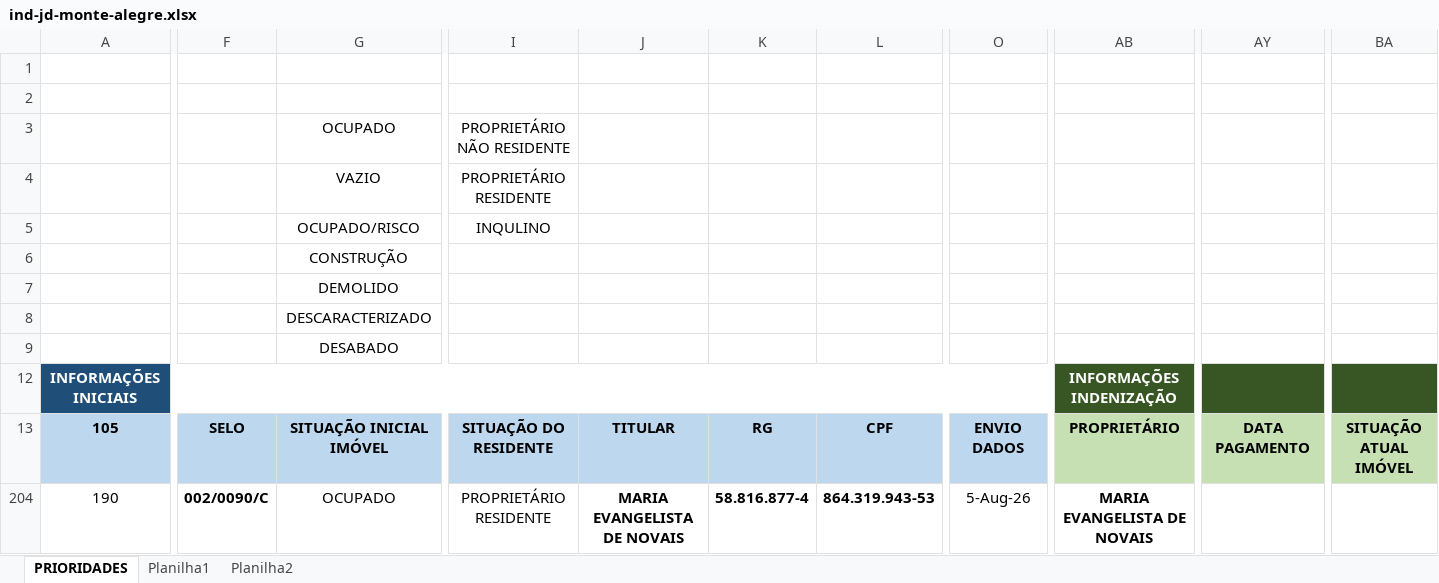
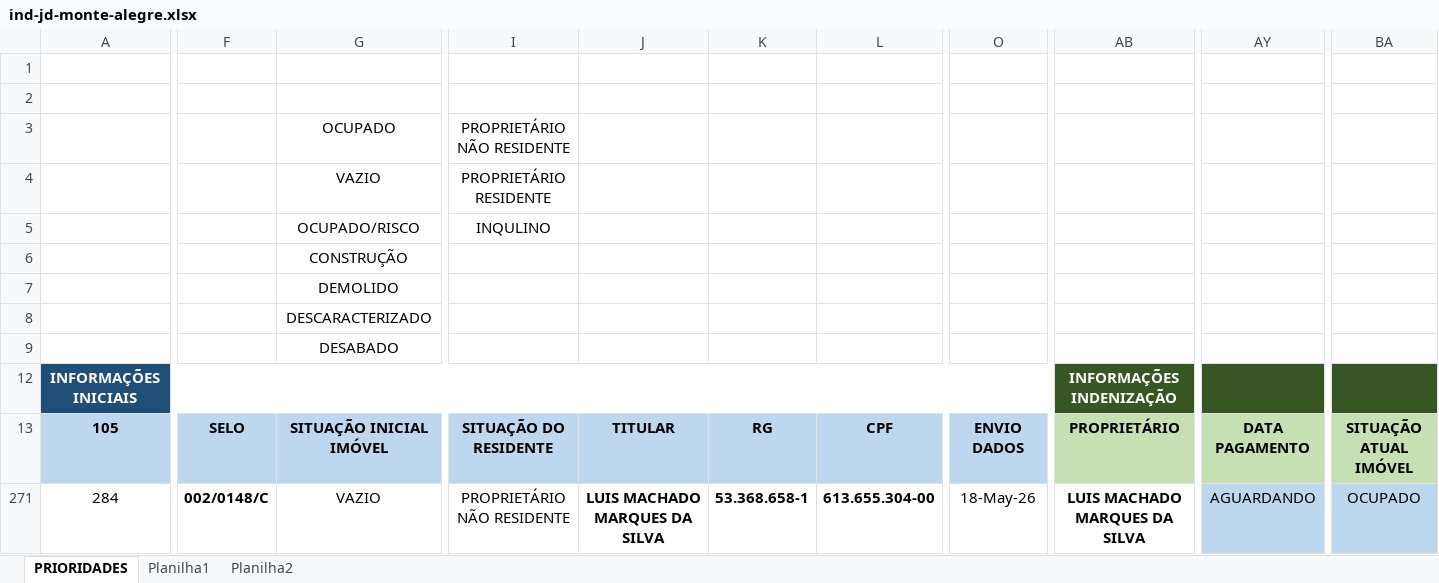
Before and after one commit to secretariahabitacao/painel-cts-habitacao, an Excel workbook: ind-jd-monte-alegre.xlsx, sheet PRIORIDADES, drawn as a sheet; only a part is shown, gaps mark what is left out; values as stored, in another font and other column widths than the file's, no borders; conditional formats not drawn; addresses are those after the commit; the diff covers the shown part only; the diff names each change by its address in the sheet, - before the commit and + after, or states it on an @@ line.

```diff
--- a/ind-jd-monte-alegre.xlsx (sheet PRIORIDADES)
+++ b/ind-jd-monte-alegre.xlsx (sheet PRIORIDADES)
-A271: 190
+A271: 284
-F271: 002/0090/C
+F271: 002/0148/C
-G271: OCUPADO
+G271: VAZIO
-I271: PROPRIETÁRIO RESIDENTE
+I271: PROPRIETÁRIO NÃO RESIDENTE
-J271: MARIA EVANGELISTA DE NOVAIS
+J271: LUIS MACHADO MARQUES DA SILVA
-K271: 58.816.877-4
+K271: 53.368.658-1
-L271: 864.319.943-53
+L271: 613.655.304-00
-O271: 5-Aug-26
+O271: 18-May-26
-AB271: MARIA EVANGELISTA DE NOVAIS
+AB271: LUIS MACHADO MARQUES DA SILVA
-AY271: (empty)
+AY271: AGUARDANDO
-AY271:BA271 fill: none
+AY271:BA271 fill: #BDD7EE
-BA271: (empty)
+BA271: OCUPADO
```
Also changed, not shown: 18 edited cells and cell formats elsewhere in this sheet, sheet Planilha1, formulas that keep their value, hidden cells.
